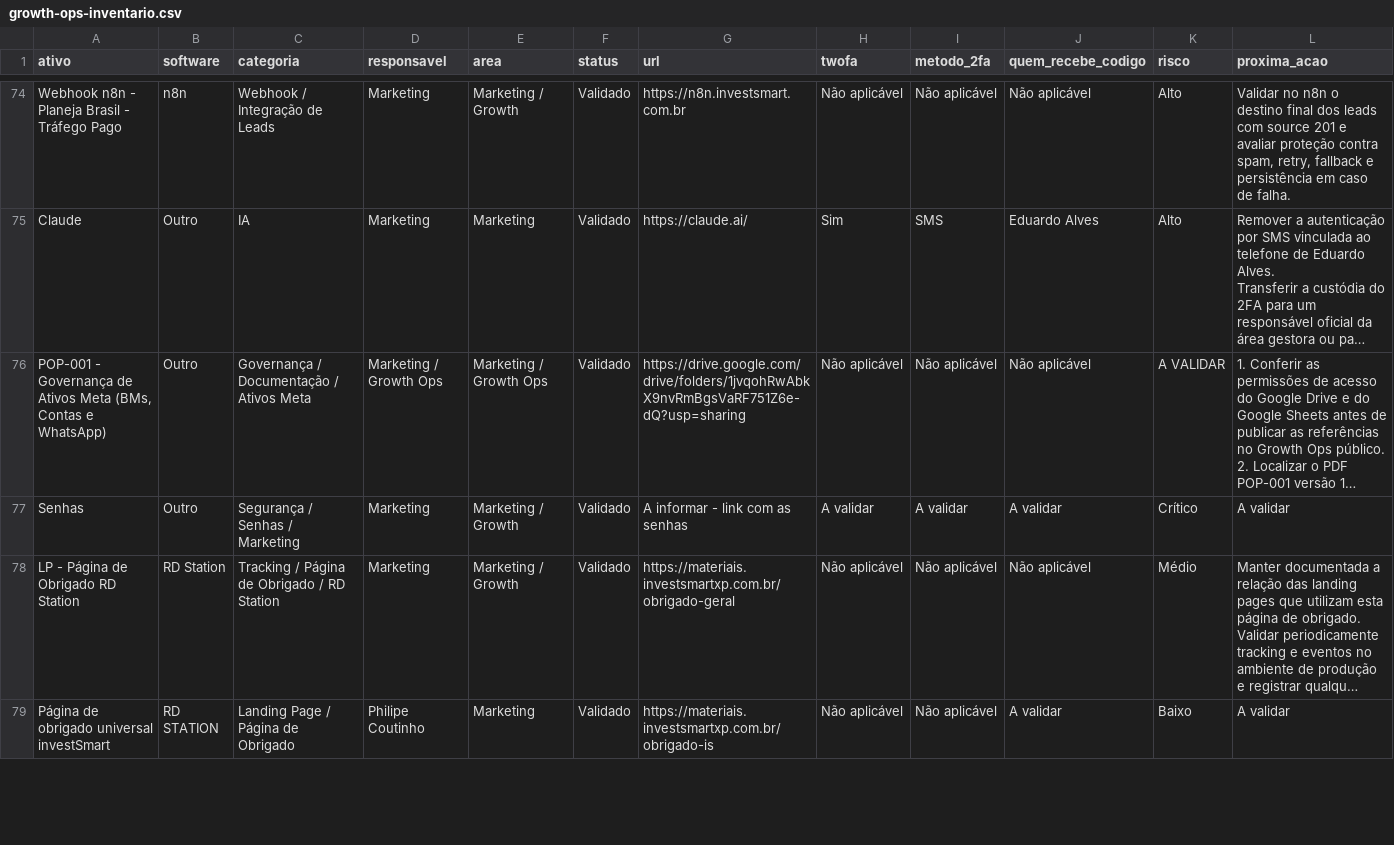
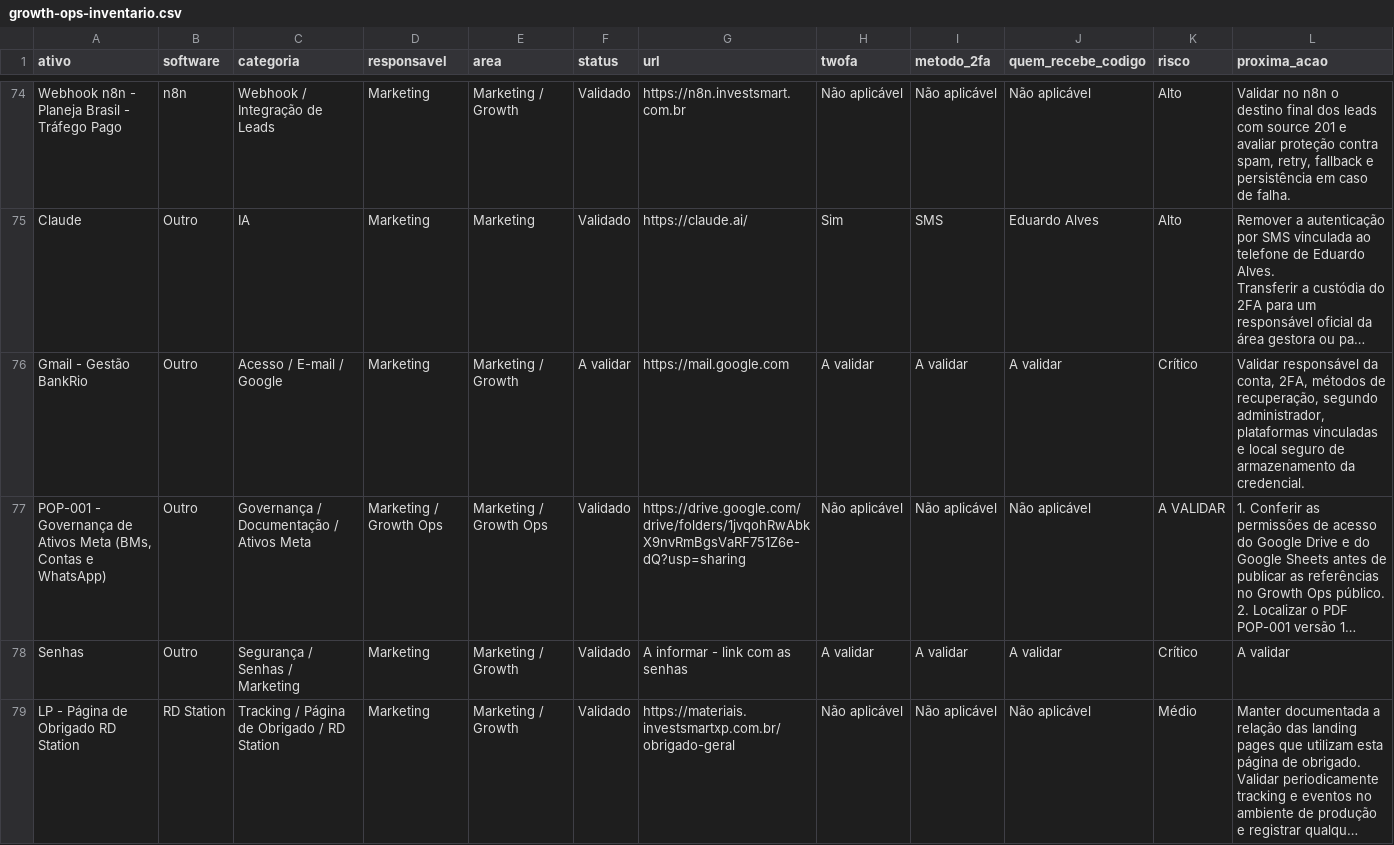
Before and after one commit to gestaobankrio-code/growth-ops-investsmart, a CSV file: exports/growth-ops-inventario.csv, drawn as a sheet; only a part is shown, gaps mark what is left out; the shorter side is filled out with more unchanged rows; long unchanged cells end in …; the diff names each change by its address in the sheet, - before the commit and + after, or states it on an @@ line.

```diff
--- a/exports/growth-ops-inventario.csv
+++ b/exports/growth-ops-inventario.csv
+row 76: Gmail - Gestão BankRio | Outro | Acesso / E-mail / Google | Marketing | Marketing / Growth | A validar | https://mail.google.com | A validar | A validar | A validar | Crítico | Validar responsável da conta, 2FA, métodos de recuperação, segundo administrador, plataformas vinculadas e local seguro de armazenamento da credencial.
```
Also changed, not shown: exports/growth-ops-pendencias.csv, exports/growth-ops-seguranca-2fa.csv, 7 other files.
